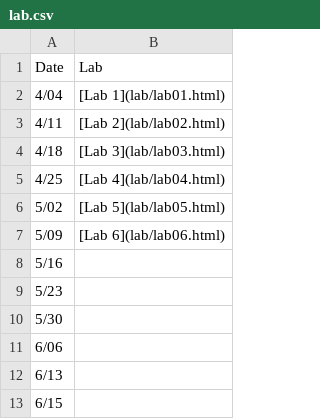
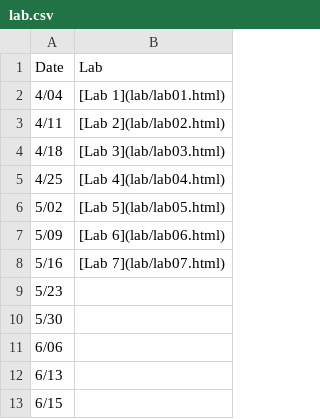
Before and after one commit to jamgreen/usp634.github.io, a CSV file: lab.csv, drawn as a sheet.

```diff
--- a/lab.csv
+++ b/lab.csv
@@ -7,3 +7,3 @@ Date| Lab
 5/09| [Lab 6](lab/lab06.html)
-5/16|
+5/16| [Lab 7](lab/lab07.html)
 5/23|
```
Also changed, not shown: 2 other files.
